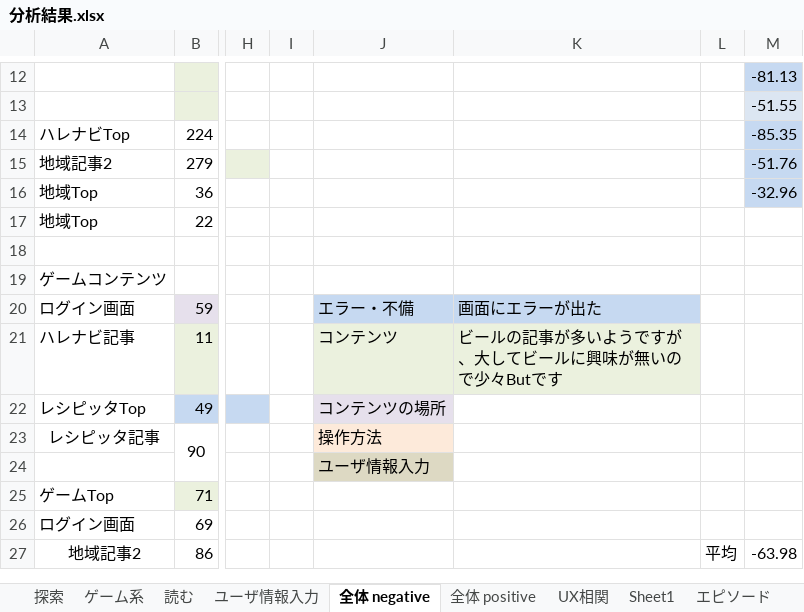
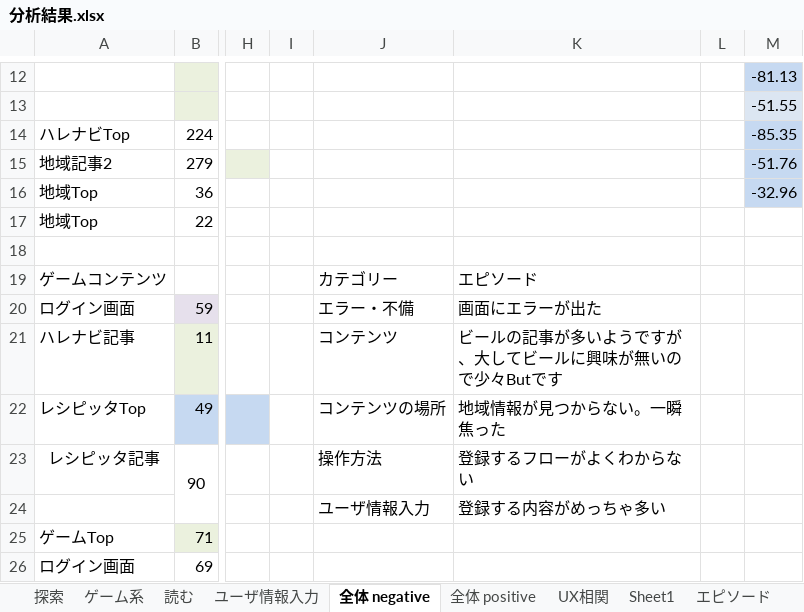
Before and after one commit to shoheiyokoyama/masters-thesis, an Excel workbook: literature/05.primary-experiment/分析結果.xlsx, sheet 全体 negative, drawn as a sheet; only a part is shown, gaps mark what is left out; the shorter side is filled out with more unchanged rows; values as stored, in another font and other column widths than the file's, no borders; charts and pictures not drawn; the diff names each change by its address in the sheet, - before the commit and + after, or states it on an @@ line.

```diff
--- a/literature/05.primary-experiment/分析結果.xlsx (sheet 全体 negative)
+++ b/literature/05.primary-experiment/分析結果.xlsx (sheet 全体 negative)
-J19: (empty)
+J19: カテゴリー
-K19: (empty)
+K19: エピソード
-J20:K20 fill: #C6D9F1
+J20:K20 fill: none
-J21:K21 fill: #EBF1DE
+J21:K21 fill: none
-J22 fill: #E6E0EC
+J22 fill: none
-K22: (empty)
+K22: 地域情報が見つからない。一瞬焦った
-J23 fill: #FDEADA
+J23 fill: none
-K23: (empty)
+K23: 登録するフローがよくわからない
-J24 fill: #DDD9C3
+J24 fill: none
-K24: (empty)
+K24: 登録する内容がめっちゃ多い
```
Also changed, not shown: charts or pictures, 1 other file.
